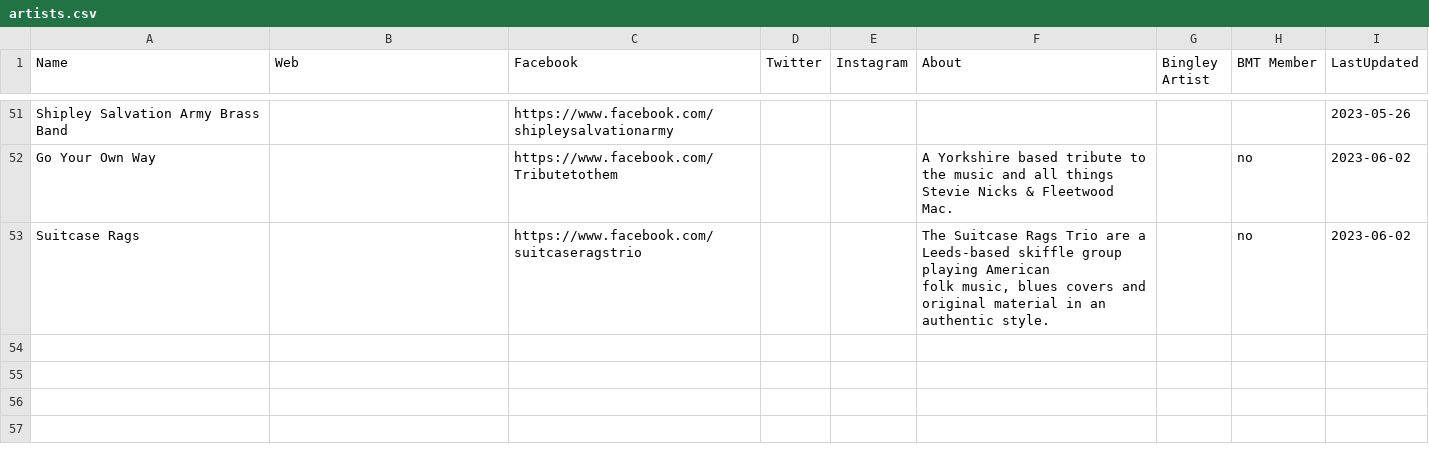
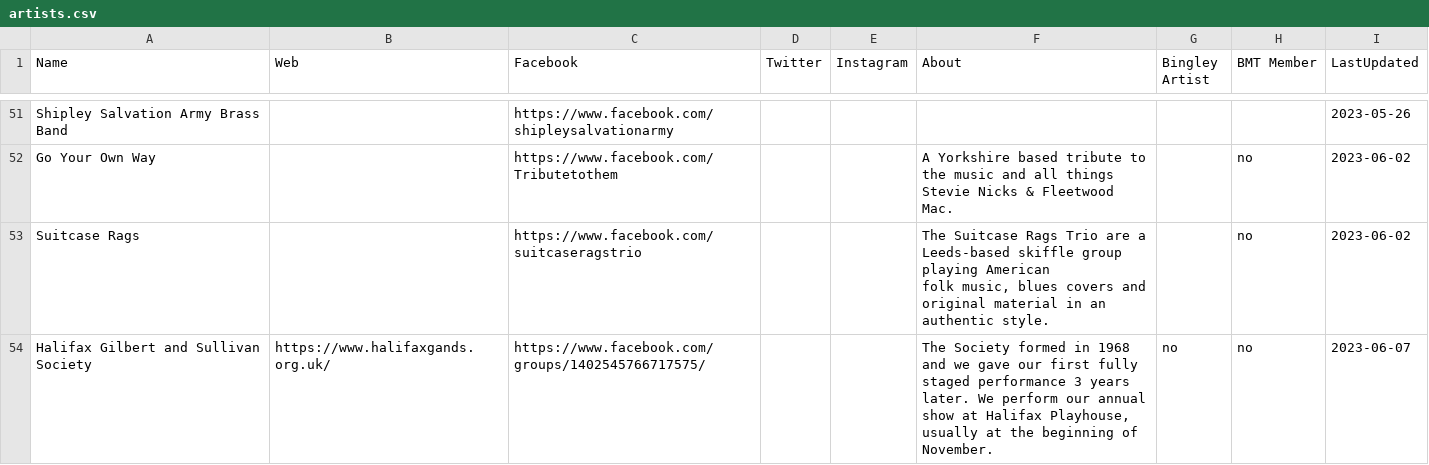
Before and after one commit to caprenter/bingley-music-town, a CSV file: _data/artists.csv, drawn as a sheet; only a part is shown, gaps mark what is left out.

```diff
--- a/_data/artists.csv
+++ b/_data/artists.csv
@@ -54 +54,2 @@ Suitcase Rags,,https://www.facebook.com/suitcaseragstrio,,,"The Suitcase Rags Tr
 folk music, blues covers and original material in an authentic style.",,no,2023-06-02
+Halifax Gilbert and Sullivan Society,https://www.halifaxgands.org.uk/,https://www.facebook.com/groups/1402545766717575/,,,"The Society formed in 1968 and we gave our first fully staged performance 3 years later. We perform our annual show at Halifax Playhouse, usually at the beginning of November.",no,no,2023-06-07
```
Also changed, not shown: _data/events.csv, _data/venues.csv, 1 other file.
